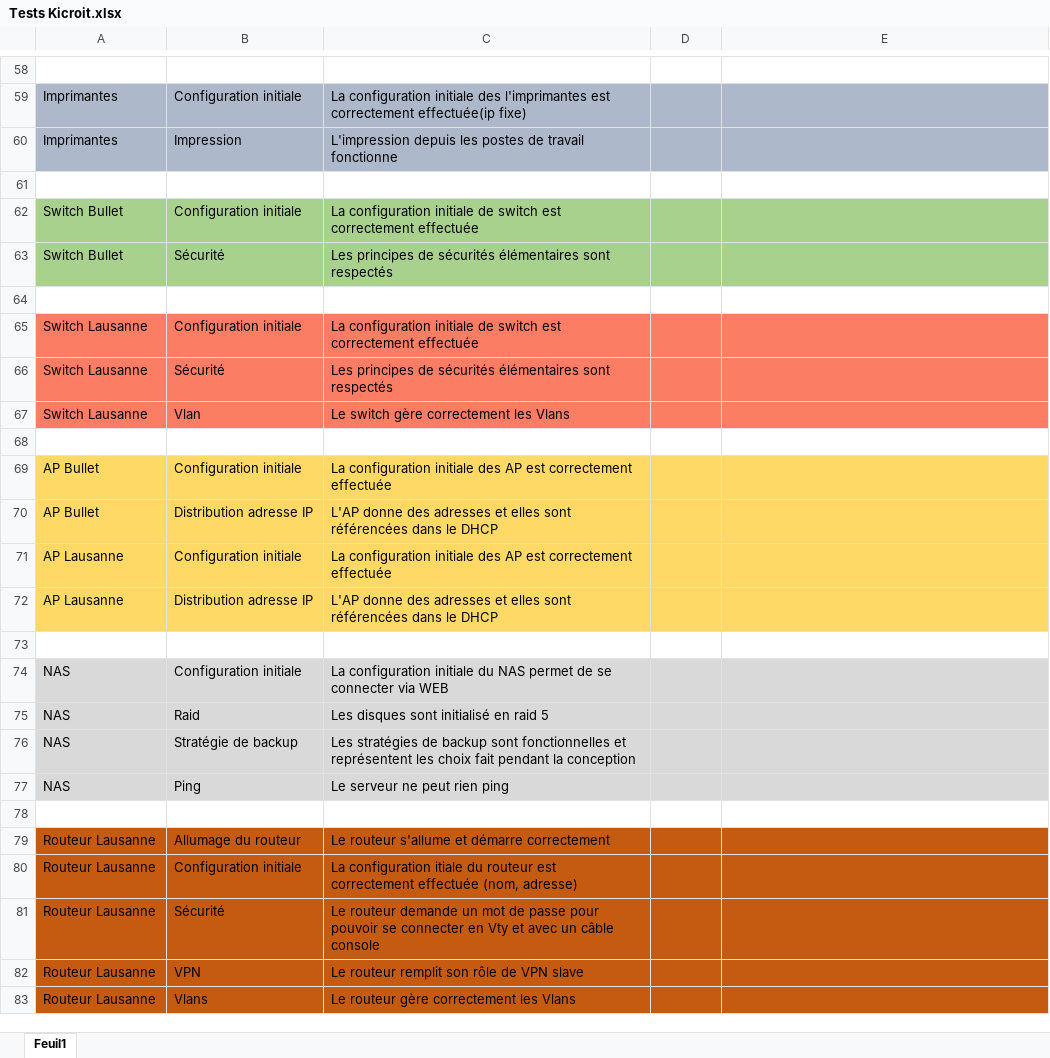
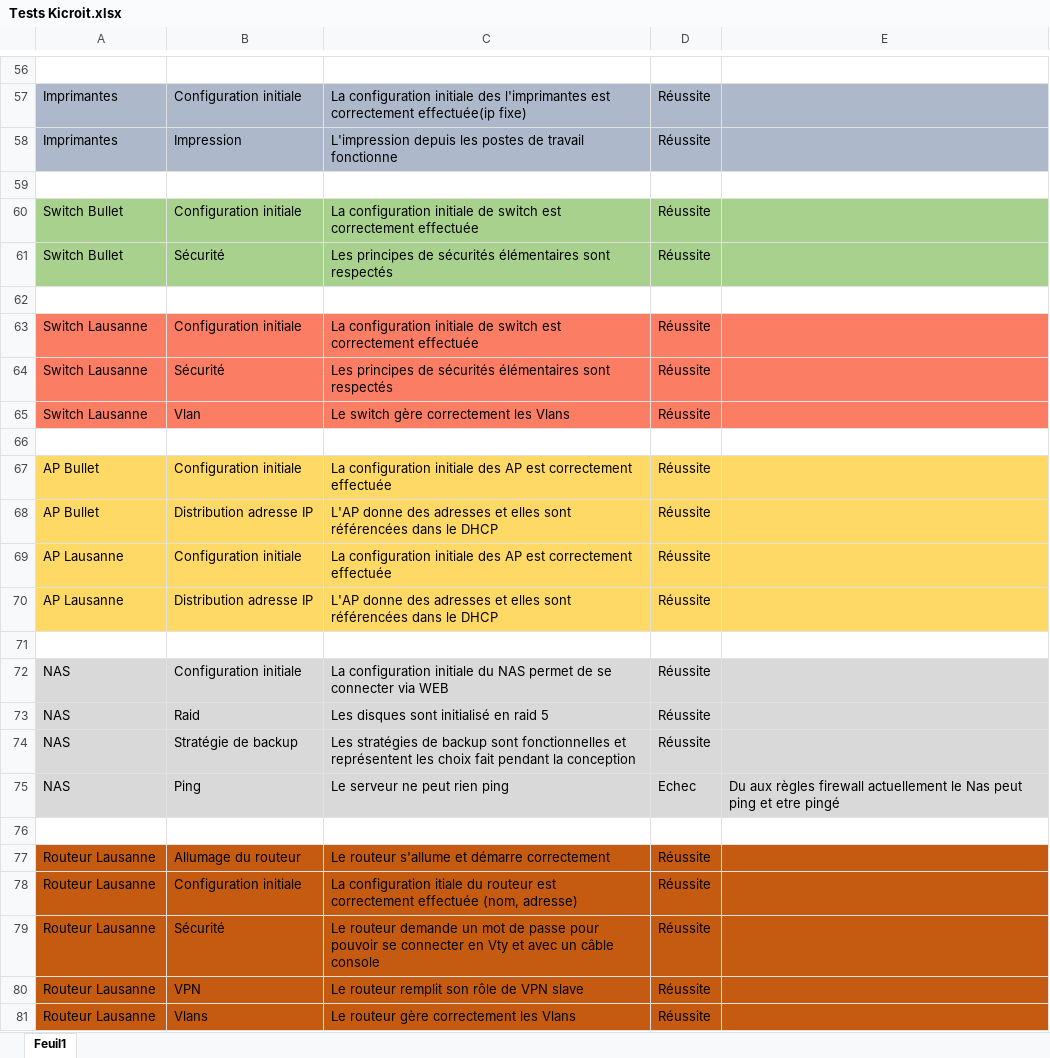
Before and after one commit to andreafont/TPI-Infrastrucutre-d-une-PME-avec-deux-sites-distants, an Excel workbook: Tests Kicroit.xlsx, sheet Feuil1, drawn as a sheet; only a part is shown, gaps mark what is left out; values as stored, in another font and other column widths than the file's, no borders; addresses are those after the commit; the diff covers the shown part only; the diff names each change by its address in the sheet, - before the commit and + after, or states it on an @@ line.

```diff
--- a/Tests Kicroit.xlsx (sheet Feuil1)
+++ b/Tests Kicroit.xlsx (sheet Feuil1)
-D57:D58: (empty)
+D57:D58: Réussite
-D60:D61: (empty)
+D60:D61: Réussite
-D63:D65: (empty)
+D63:D65: Réussite
-D67:D70: (empty)
+D67:D70: Réussite
-D72:D74: (empty)
+D72:D74: Réussite
-D75: (empty)
+D75: Echec
-E75: (empty)
+E75: Du aux règles firewall actuellement le Nas peut ping et etre pingé
-D77:D81: (empty)
+D77:D81: Réussite
```
Also changed, not shown: 2 removed rows and 64 edited cells elsewhere in this sheet, Journal de travail.xlsx, NTFS Kicroit.xlsx, 8 other files.
